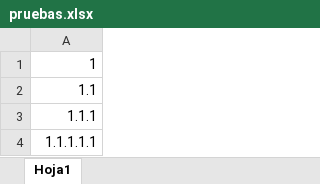
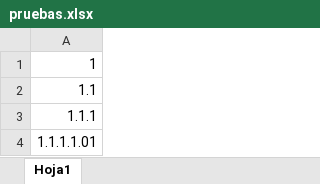
Before and after one commit to PikachuMeh/Proyecto_sistema_contable, an Excel workbook: src/plantillas/pruebas.xlsx, sheet Hoja1, drawn as a sheet; values as stored, in another font and other column widths than the file's, no borders; the diff names each change by its address in the sheet, - before the commit and + after, or states it on an @@ line.

```diff
--- a/src/plantillas/pruebas.xlsx (sheet Hoja1)
+++ b/src/plantillas/pruebas.xlsx (sheet Hoja1)
-A4: 1.1.1.1.1
+A4: 1.1.1.1.01
```
Also changed, not shown: src/plantillas/modelo_cuentas.xlsx, src/plantillas/ola.xlsx, 6 other files.
